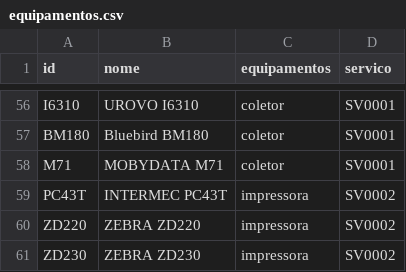
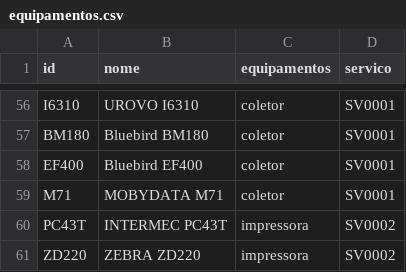
Before and after one commit to cauuabispoo/ZhazCheck, a CSV file: csv/equipamentos.csv, drawn as a sheet; only a part is shown, gaps mark what is left out; the shorter side is filled out with more unchanged rows; the diff names each change by its address in the sheet, - before the commit and + after, or states it on an @@ line.

Commit message:
Update equipamentos.csv

```diff
--- a/csv/equipamentos.csv
+++ b/csv/equipamentos.csv
+row 58: EF400 | Bluebird EF400 | coletor | SV0001
```
